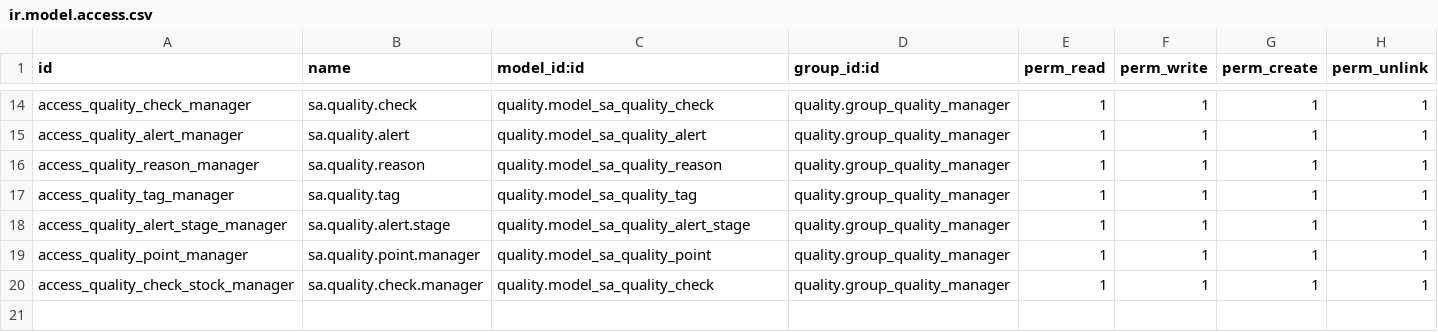
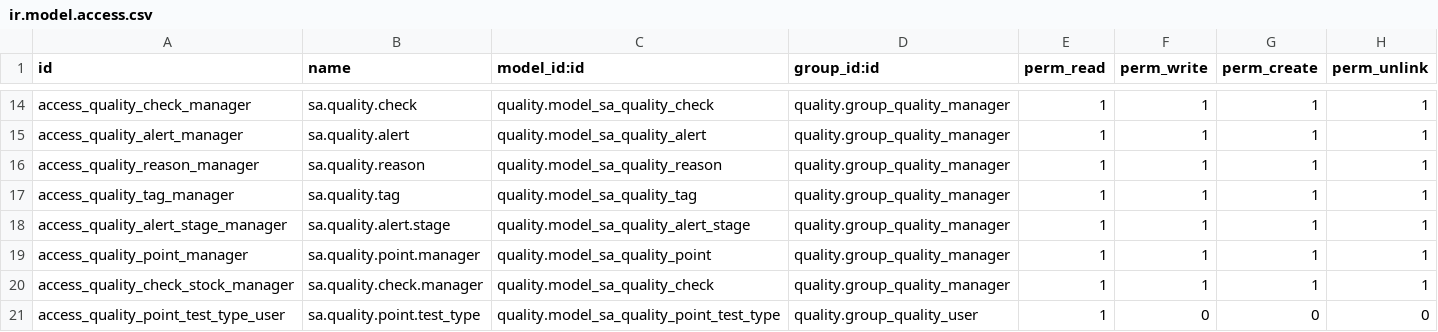
Before and after one commit to kevin0120/mix, a CSV file: quality/security/ir.model.access.csv, drawn as a sheet; only a part is shown, gaps mark what is left out.

Commit message:
[IMP] 1. add model quality point test type 2. equipment category name related category_id tech name

```diff
--- a/quality/security/ir.model.access.csv
+++ b/quality/security/ir.model.access.csv
@@ -20 +20,2 @@ access_quality_point_manager,sa.quality.point.manager,quality.model_sa_quality_p
 access_quality_check_stock_manager,sa.quality.check.manager,quality.model_sa_quality_check,quality.group_quality_manager,1,1,1,1
+access_quality_point_test_type_user,sa.quality.point.test_type,quality.model_sa_quality_point_test_type,quality.group_quality_user,1,0,0,0
```
Also changed, not shown: 5 other files.
